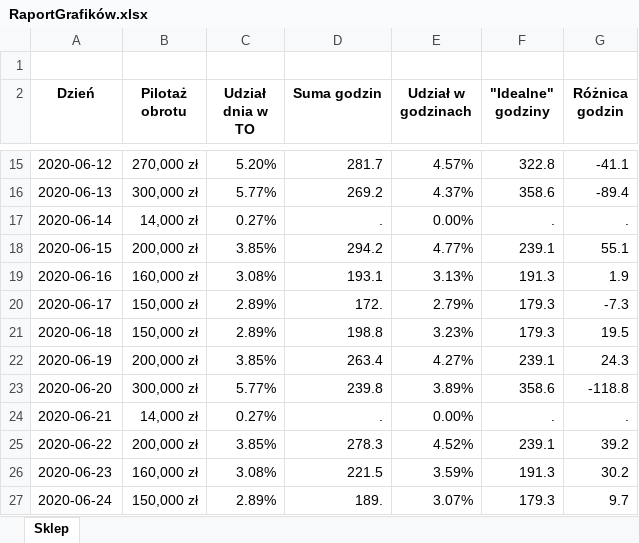
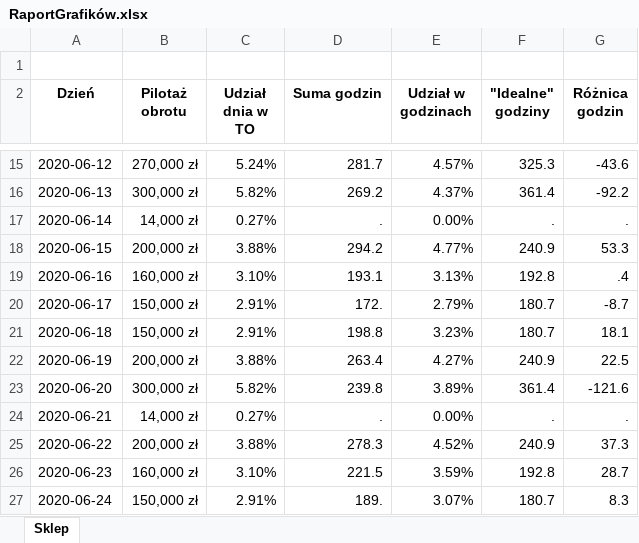
Before and after one commit to StanislawNagorski/AgendaCheck, an Excel workbook: RaportGrafików.xlsx, sheet Sklep, drawn as a sheet; only a part is shown, gaps mark what is left out; values as stored, in another font and other column widths than the file's, no borders; the diff covers the shown part only; the diff names each change by its address in the sheet, - before the commit and + after, or states it on an @@ line.

```diff
--- a/RaportGrafików.xlsx (sheet Sklep)
+++ b/RaportGrafików.xlsx (sheet Sklep)
-C15 (Udział dnia w TO): 5.20%
+C15 (Udział dnia w TO): 5.24%
-F15 ("Idealne" godziny): 322.8
+F15 ("Idealne" godziny): 325.3
-G15 (Różnica godzin): -41.1
+G15 (Różnica godzin): -43.6
-C16 (Udział dnia w TO): 5.77%
+C16 (Udział dnia w TO): 5.82%
-F16 ("Idealne" godziny): 358.6
+F16 ("Idealne" godziny): 361.4
-G16 (Różnica godzin): -89.4
+G16 (Różnica godzin): -92.2
-C18 (Udział dnia w TO): 3.85%
+C18 (Udział dnia w TO): 3.88%
-F18 ("Idealne" godziny): 239.1
+F18 ("Idealne" godziny): 240.9
-G18 (Różnica godzin): 55.1
+G18 (Różnica godzin): 53.3
-C19 (Udział dnia w TO): 3.08%
+C19 (Udział dnia w TO): 3.10%
-F19 ("Idealne" godziny): 191.3
+F19 ("Idealne" godziny): 192.8
-G19 (Różnica godzin): 1.9
+G19 (Różnica godzin): .4
-C20:C21 (Udział dnia w TO): 2.89%
+C20:C21 (Udział dnia w TO): 2.91%
-F20:F21 ("Idealne" godziny): 179.3
+F20:F21 ("Idealne" godziny): 180.7
-G20 (Różnica godzin): -7.3
+G20 (Różnica godzin): -8.7
-G21 (Różnica godzin): 19.5
+G21 (Różnica godzin): 18.1
-C22 (Udział dnia w TO): 3.85%
+C22 (Udział dnia w TO): 3.88%
-F22 ("Idealne" godziny): 239.1
+F22 ("Idealne" godziny): 240.9
-G22 (Różnica godzin): 24.3
+G22 (Różnica godzin): 22.5
-C23 (Udział dnia w TO): 5.77%
+C23 (Udział dnia w TO): 5.82%
-F23 ("Idealne" godziny): 358.6
+F23 ("Idealne" godziny): 361.4
-G23 (Różnica godzin): -118.8
+G23 (Różnica godzin): -121.6
-C25 (Udział dnia w TO): 3.85%
+C25 (Udział dnia w TO): 3.88%
-F25 ("Idealne" godziny): 239.1
+F25 ("Idealne" godziny): 240.9
-G25 (Różnica godzin): 39.2
+G25 (Różnica godzin): 37.3
-C26 (Udział dnia w TO): 3.08%
+C26 (Udział dnia w TO): 3.10%
-F26 ("Idealne" godziny): 191.3
+F26 ("Idealne" godziny): 192.8
-G26 (Różnica godzin): 30.2
+G26 (Różnica godzin): 28.7
-C27 (Udział dnia w TO): 2.89%
+C27 (Udział dnia w TO): 2.91%
-F27 ("Idealne" godziny): 179.3
+F27 ("Idealne" godziny): 180.7
-G27 (Różnica godzin): 9.7
+G27 (Różnica godzin): 8.3
```
Also changed, not shown: 52 edited cells elsewhere in this sheet, 5 other files.
